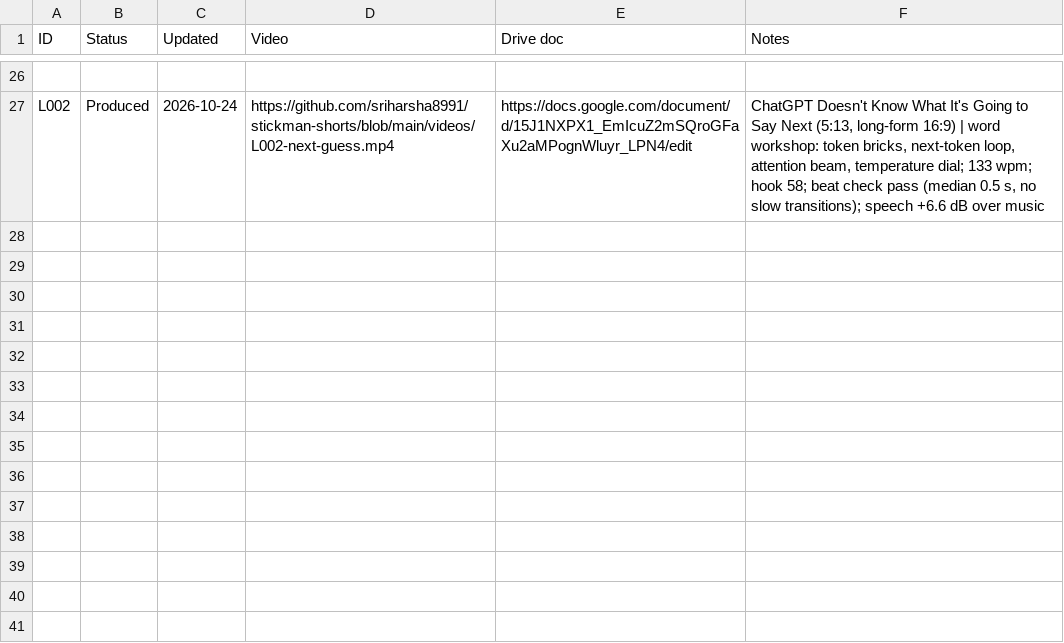
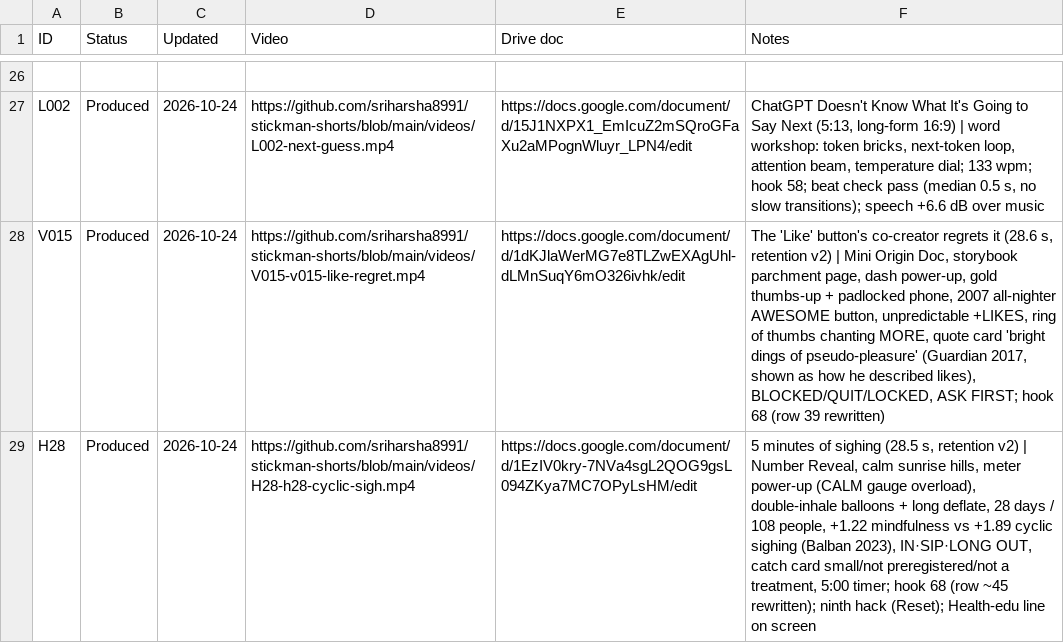
Before and after one commit to sriharsha8991/stickman-shorts, a CSV file: plan/status.csv, drawn as a sheet; only a part is shown, gaps mark what is left out; the diff names each change by its address in the sheet, - before the commit and + after, or states it on an @@ line.

```diff
--- a/plan/status.csv
+++ b/plan/status.csv
+row 28: V015 | Produced | 2026-10-24 | https://github.com/sriharsha8991/stickman-shorts/blob/main/videos/V015-v015-like-regret.mp4 | https://docs.google.com/document/d/1dKJlaWerMG7e8TLZwEXAgUhl-dLMnSuqY6mO326ivhk/edit | The 'Like' button's co-creator regrets it (28.6 s, retention v2) | Mini Origin Doc, storybook parchment page, dash power-up, gold thumbs-up + padlocked phone, 2007 all-nighter AWESOME button, unpredictable +LIKES, ring of thumbs chanting MORE, quote card 'bright dings of pseudo-pleasure' (Guardian 2017, shown as how he described likes), BLOCKED/QUIT/LOCKED, ASK FIRST; hook 68 (row 39 rewritten)
+row 29: H28 | Produced | 2026-10-24 | https://github.com/sriharsha8991/stickman-shorts/blob/main/videos/H28-h28-cyclic-sigh.mp4 | https://docs.google.com/document/d/1EzIV0kry-7NVa4sgL2QOG9gsL094ZKya7MC7OPyLsHM/edit | 5 minutes of sighing (28.5 s, retention v2) | Number Reveal, calm sunrise hills, meter power-up (CALM gauge overload), double-inhale balloons + long deflate, 28 days / 108 people, +1.22 mindfulness vs +1.89 cyclic sighing (Balban 2023), IN·SIP·LONG OUT, catch card small/not preregistered/not a treatment, 5:00 timer; hook 68 (row ~45 rewritten); ninth hack (Reset); Health-edu line on screen
```
Also changed, not shown: 16 other files.
